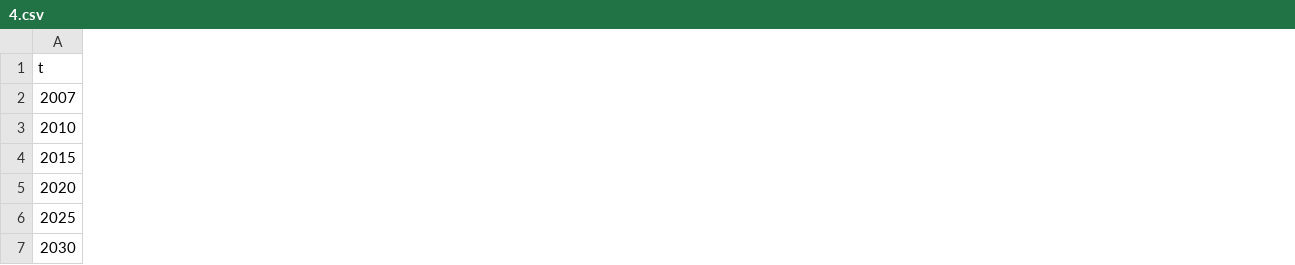
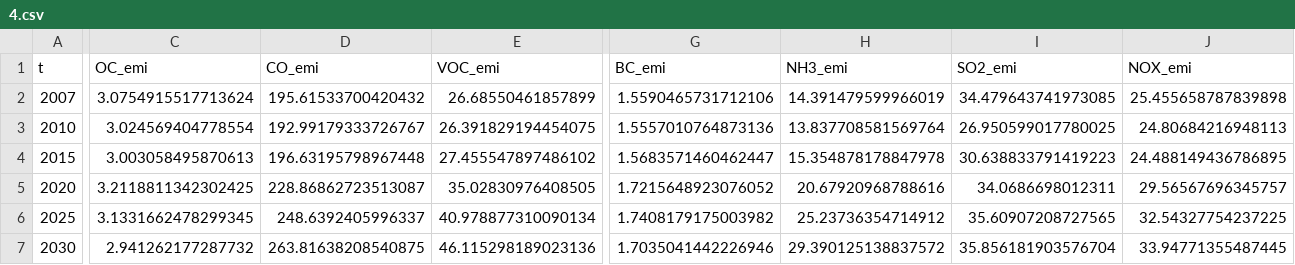
Before and after one commit to mit-jp/cge-tools, a CSV file: crem_presentation/data/out/4.csv, drawn as a sheet; only a part is shown, gaps mark what is left out; the diff covers the shown part only; the diff names each change by its address in the sheet, - before the commit and + after, or states it on an @@ line.

```diff
--- a/crem_presentation/data/out/4.csv
+++ b/crem_presentation/data/out/4.csv
+column C (OC_emi), rows 2-7: 3.0754915517713624 | 3.024569404778554 | 3.003058495870613 | 3.2118811342302425 | 3.1331662478299345 | 2.941262177287732
+column D (CO_emi), rows 2-7: 195.61533700420432 | 192.99179333726767 | 196.63195798967448 | 228.86862723513087 | 248.6392405996337 | 263.81638208540875
+column E (VOC_emi), rows 2-7: 26.68550461857899 | 26.391829194454075 | 27.455547897486102 | 35.02830976408505 | 40.978877310090134 | 46.115298189023136
+column G (BC_emi), rows 2-7: 1.5590465731712106 | 1.5557010764873136 | 1.5683571460462447 | 1.7215648923076052 | 1.7408179175003982 | 1.7035041442226946
+column H (NH3_emi), rows 2-7: 14.391479599966019 | 13.837708581569764 | 15.354878178847978 | 20.67920968788616 | 25.23736354714912 | 29.390125138837572
+column I (SO2_emi), rows 2-7: 34.479643741973085 | 26.950599017780025 | 30.638833791419223 | 34.0686698012311 | 35.60907208727565 | 35.856181903576704
+column J (NOX_emi), rows 2-7: 25.455658787839898 | 24.80684216948113 | 24.488149436786895 | 29.56567696345757 | 32.54327754237225 | 33.94771355487445
```
Also changed, not shown: 4 edited cells elsewhere in this file, crem_presentation/data/out/3.csv, crem_presentation/data/out/5.csv, 3 other files.
